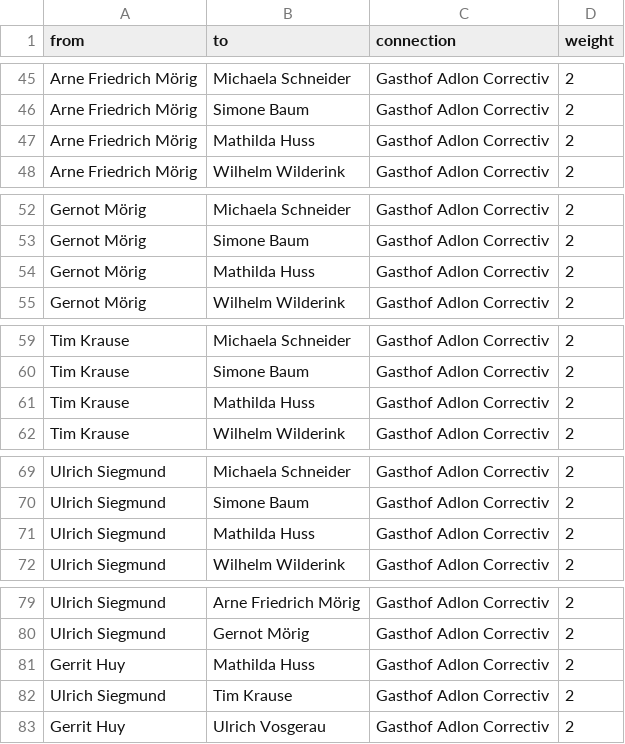
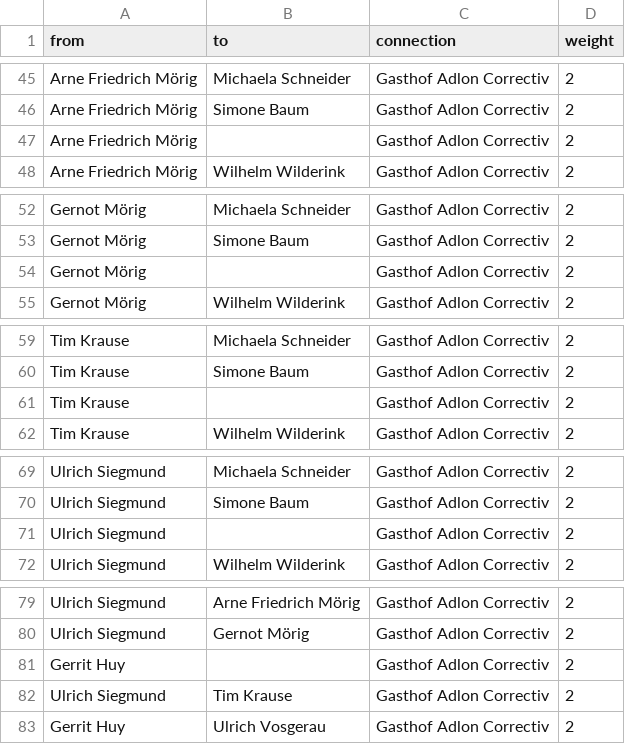
Before and after one commit to KronkorkenKommaDer/CorrectivRecherche, a CSV file: faschoedges.csv, drawn as a sheet; only a part is shown, gaps mark what is left out; the diff covers the shown part only.

```diff
--- a/faschoedges.csv
+++ b/faschoedges.csv
@@ -46,3 +46,3 @@ Arne Friedrich Mörig;Michaela Schneider;Gasthof Adlon Correctiv;2
 Arne Friedrich Mörig;Simone Baum;Gasthof Adlon Correctiv;2
-Arne Friedrich Mörig;Mathilda Huss;Gasthof Adlon Correctiv;2
+Arne Friedrich Mörig;;Gasthof Adlon Correctiv;2
 Arne Friedrich Mörig;Wilhelm Wilderink;Gasthof Adlon Correctiv;2
@@ -53,3 +53,3 @@ Gernot Mörig;Michaela Schneider;Gasthof Adlon Correctiv;2
 Gernot Mörig;Simone Baum;Gasthof Adlon Correctiv;2
-Gernot Mörig;Mathilda Huss;Gasthof Adlon Correctiv;2
+Gernot Mörig;;Gasthof Adlon Correctiv;2
 Gernot Mörig;Wilhelm Wilderink;Gasthof Adlon Correctiv;2
@@ -60,3 +60,3 @@ Tim Krause;Michaela Schneider;Gasthof Adlon Correctiv;2
 Tim Krause;Simone Baum;Gasthof Adlon Correctiv;2
-Tim Krause;Mathilda Huss;Gasthof Adlon Correctiv;2
+Tim Krause;;Gasthof Adlon Correctiv;2
 Tim Krause;Wilhelm Wilderink;Gasthof Adlon Correctiv;2
@@ -70,3 +70,3 @@ Ulrich Siegmund;Michaela Schneider;Gasthof Adlon Correctiv;2
 Ulrich Siegmund;Simone Baum;Gasthof Adlon Correctiv;2
-Ulrich Siegmund;Mathilda Huss;Gasthof Adlon Correctiv;2
+Ulrich Siegmund;;Gasthof Adlon Correctiv;2
 Ulrich Siegmund;Wilhelm Wilderink;Gasthof Adlon Correctiv;2
@@ -80,3 +80,3 @@ Ulrich Siegmund;Arne Friedrich Mörig;Gasthof Adlon Correctiv;2
 Ulrich Siegmund;Gernot Mörig;Gasthof Adlon Correctiv;2
-Gerrit Huy;Mathilda Huss;Gasthof Adlon Correctiv;2
+Gerrit Huy;;Gasthof Adlon Correctiv;2
 Ulrich Siegmund;Tim Krause;Gasthof Adlon Correctiv;2
```
Also changed, not shown: 2 added rows and 13 edited cells elsewhere in this file.
